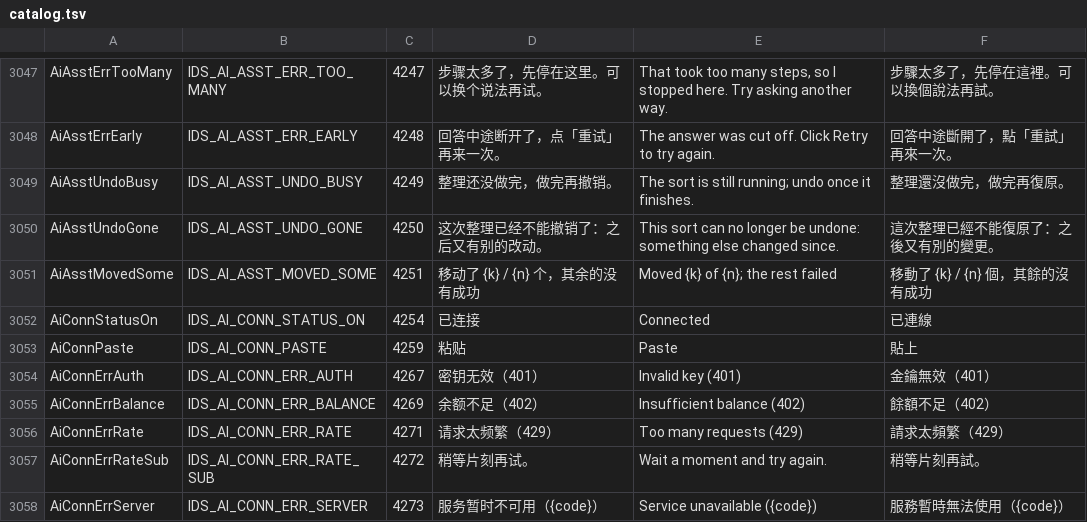
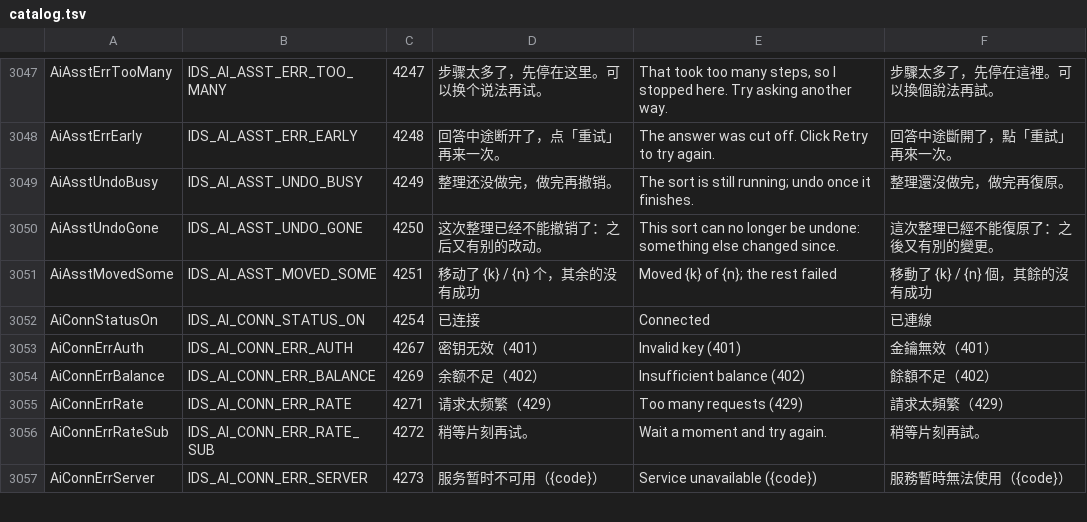
Before and after one commit to jimmgreen/pulse, a TSV file: tools/l10n/catalog.tsv, drawn as a sheet; only a part is shown, gaps mark what is left out; the diff names each change by its address in the sheet, - before the commit and + after, or states it on an @@ line.

Commit message:
Use the shared scrollbar for settings and the file list; drop the API key paste button
The settings page and the file list now draw and size their scrollbars
through fluent::ScrollbarSpec / ScrollbarFade like every other surface:
thin at rest with no track, widening only while hovered or dragged. The
shared control gains a horizontal mode for the list view's bar, and all
bars sit 2px from the edge. The old per-pane hover-width state is gone.

The paste buttons next to the model and voice API key fields are removed;
the fields keep standard Ctrl+V.

```diff
--- a/tools/l10n/catalog.tsv
+++ b/tools/l10n/catalog.tsv
-row 3053: AiConnPaste | IDS_AI_CONN_PASTE | 4259 | 粘贴 | Paste | 貼上
```
Also changed, not shown: 22 other files.
